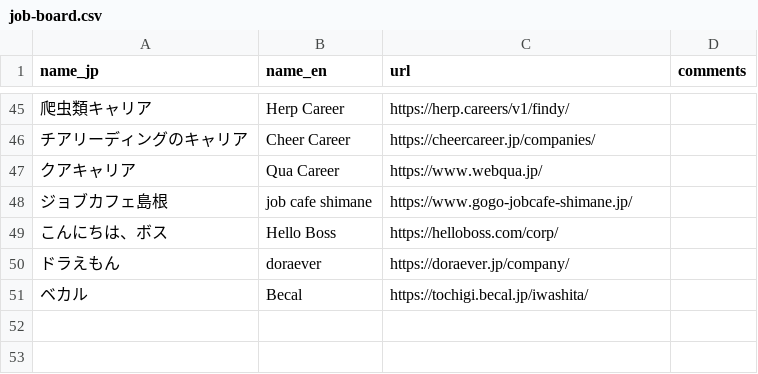
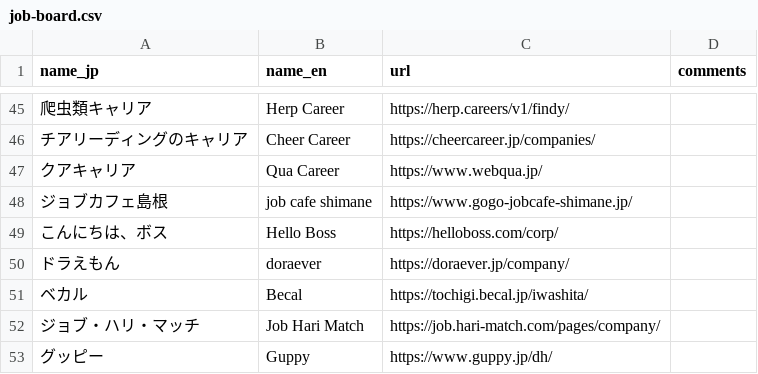
Before and after one commit to thapashrijan78/jp-job-board, a CSV file: job-board.csv, drawn as a sheet; only a part is shown, gaps mark what is left out; the diff names each change by its address in the sheet, - before the commit and + after, or states it on an @@ line.

Commit message:
Add new job listings to job-board.csv

```diff
--- a/job-board.csv
+++ b/job-board.csv
+row 52: ジョブ・ハリ・マッチ | Job Hari Match | https://job.hari-match.com/pages/company/
+row 53: グッピー | Guppy | https://www.guppy.jp/dh/
```
